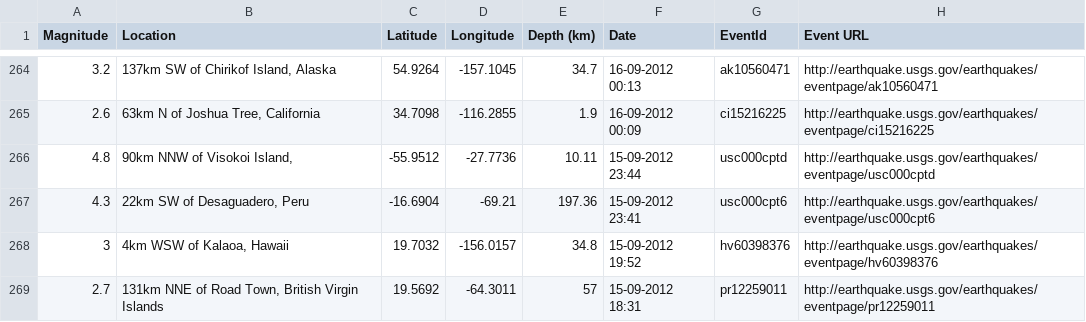
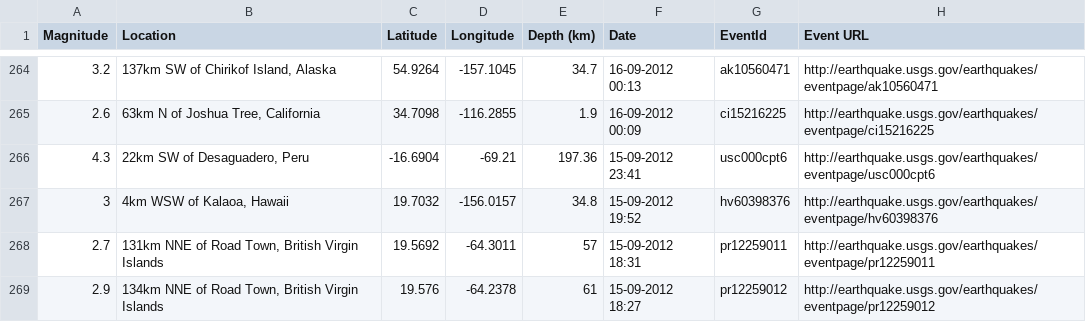
Before and after one commit to CorpGlory/d3vue, a CSV file: static/data/earthquakes.csv, drawn as a sheet; only a part is shown, gaps mark what is left out; the shorter side is filled out with more unchanged rows.

Commit message:
rm Visokoi Island :(

```diff
--- a/static/data/earthquakes.csv
+++ b/static/data/earthquakes.csv
@@ -265,3 +265,2 @@ Magnitude,Location,Latitude,Longitude,Depth (km),Date,EventId,Event URL
 2.6,"63km N of Joshua Tree, California",34.7098,-116.2855,1.9,16-09-2012 00:09,ci15216225,http://earthquake.usgs.gov/earthquakes/eventpage/ci15216225
-4.8,"90km NNW of Visokoi Island, ",-55.9512,-27.7736,10.11,15-09-2012 23:44,usc000cptd,http://earthquake.usgs.gov/earthquakes/eventpage/usc000cptd
 4.3,"22km SW of Desaguadero, Peru",-16.6904,-69.21,197.36,15-09-2012 23:41,usc000cpt6,http://earthquake.usgs.gov/earthquakes/eventpage/usc000cpt6
```
